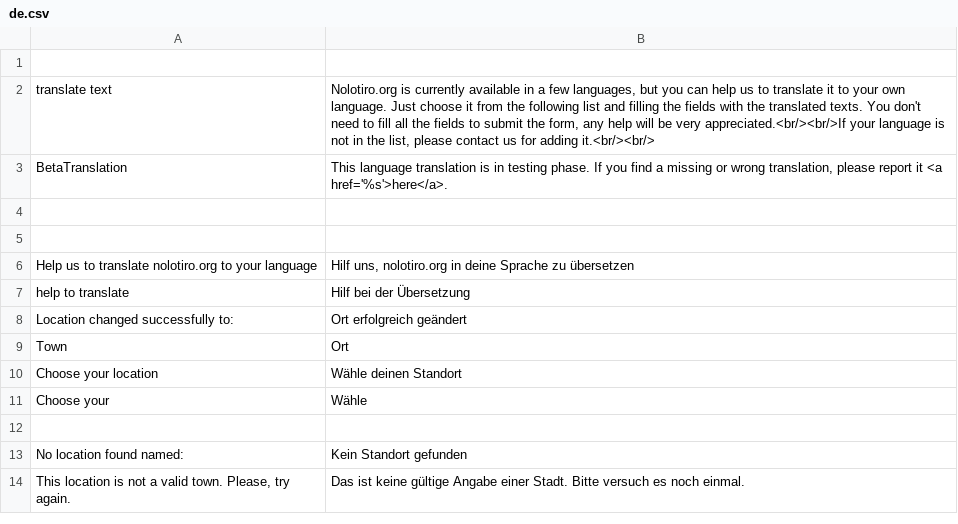
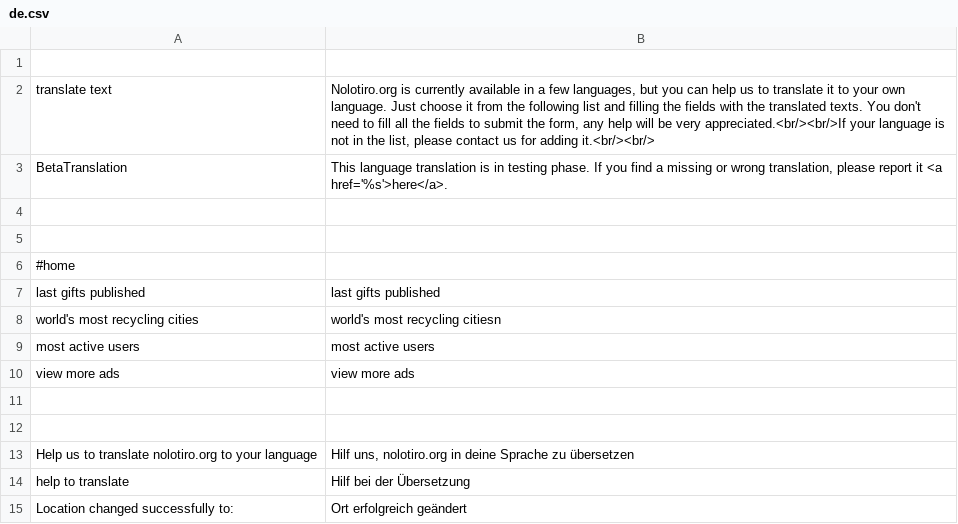
Before and after one commit to alabs/nolotiro, a CSV file: application/languages/de.csv, drawn as a sheet; only a part is shown; the shorter side is filled out with more unchanged rows.

```diff
--- a/application/languages/de.csv
+++ b/application/languages/de.csv
@@ -5,2 +5,9 @@
 
+#home
+"last gifts published";"last gifts published"
+"world's most recycling cities";"world's most recycling citiesn"
+"most active users";"most active users"
+"view more ads";"view more ads"
+
+
 "Help us to translate nolotiro.org to your language";"Hilf uns, nolotiro.org in deine Sprache zu übersetzen"
```
Also changed, not shown: application/languages/es.csv, application/languages/eu.csv, 3 other files.
